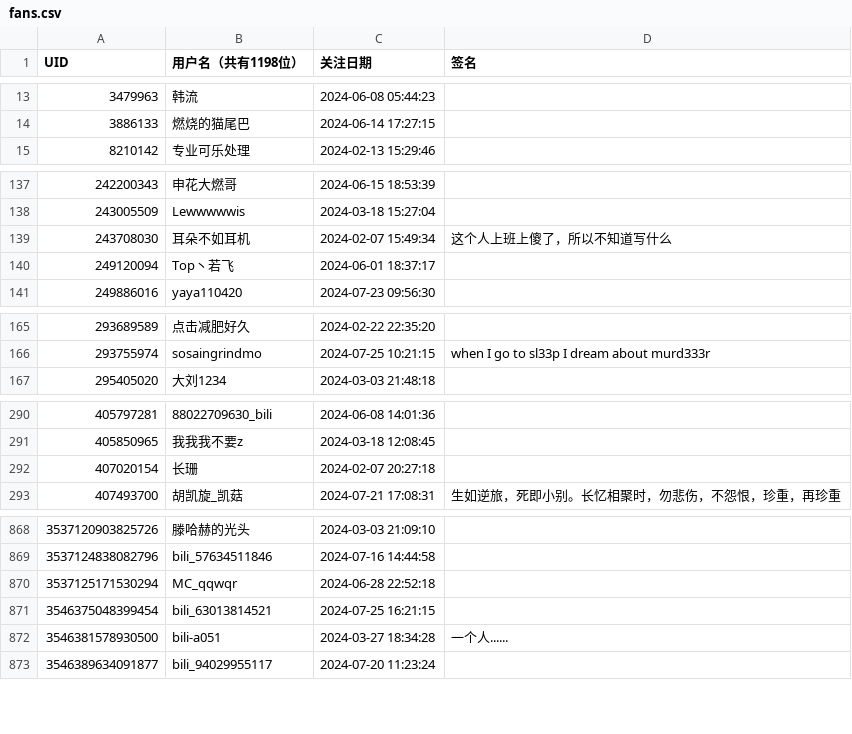
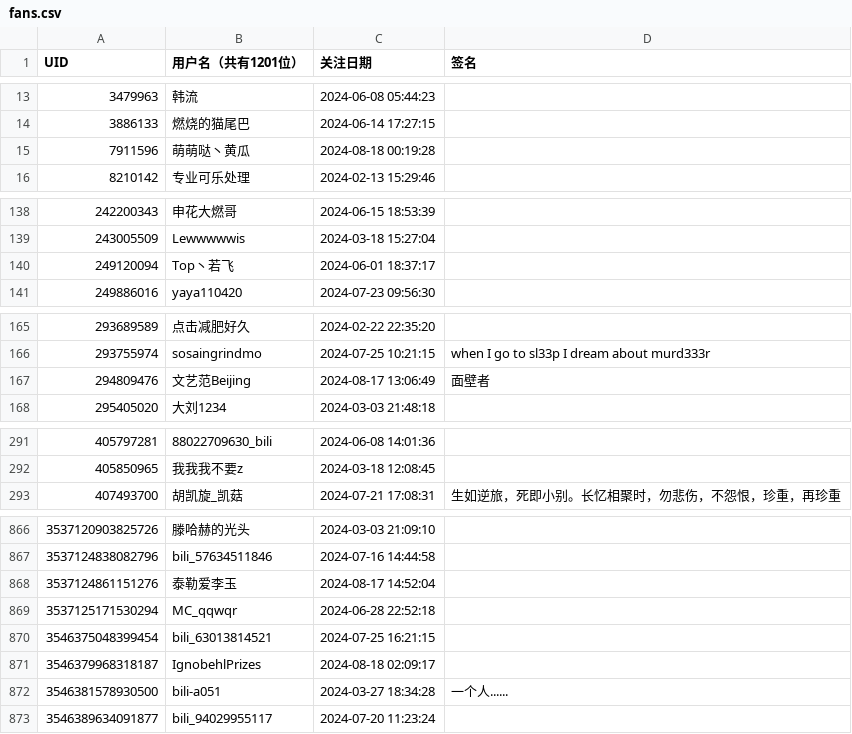
Before and after one commit to RiverChu0/bili_fans, a CSV file: fans.csv, drawn as a sheet; only a part is shown, gaps mark what is left out; the diff covers the shown part only.

```diff
--- a/fans.csv
+++ b/fans.csv
@@ -1 +1 @@
-UID,用户名（共有1198位）,关注日期,签名
+UID,用户名（共有1201位）,关注日期,签名
@@ -14,2 +14,3 @@ UID,用户名（共有1198位）,关注日期,签名
 3886133,燃烧的猫尾巴,2024-06-14 17:27:15,
+7911596,萌萌哒丶黄瓜,2024-08-18 00:19:28,
 8210142,专业可乐处理,2024-02-13 15:29:46,
@@ -138,3 +139,2 @@ UID,用户名（共有1198位）,关注日期,签名
 243005509,Lewwwwwis,2024-03-18 15:27:04,
-243708030,耳朵不如耳机,2024-02-07 15:49:34,这个人上班上傻了，所以不知道写什么
 249120094,Top丶若飞,2024-06-01 18:37:17,
@@ -166,2 +166,3 @@ UID,用户名（共有1198位）,关注日期,签名
 293755974,sosaingrindmo,2024-07-25 10:21:15,when I go to sl33p I dream about murd333r
+294809476,文艺范Beijing,2024-08-17 13:06:49,面壁者
 295405020,大刘1234,2024-03-03 21:48:18,
@@ -291,3 +292,2 @@ UID,用户名（共有1198位）,关注日期,签名
 405850965,我我我不要z,2024-03-18 12:08:45,
-407020154,长珊,2024-02-07 20:27:18,
 407493700,胡凯旋_凯菇,2024-07-21 17:08:31,生如逆旅，死即小别。长忆相聚时，勿悲伤，不怨恨，珍重，再珍重
@@ -869,4 +867,6 @@ UID,用户名（共有1198位）,关注日期,签名
 3537124838082796,bili_57634511846,2024-07-16 14:44:58,
+3537124861151276,泰勒爱李玉,2024-08-17 14:52:04,
 3537125171530294,MC_qqwqr,2024-06-28 22:52:18,
 3546375048399454,bili_63013814521,2024-07-25 16:21:15,
+3546379968318187,IgnobehlPrizes,2024-08-18 02:09:17,
 3546381578930500,bili-a051,2024-03-27 18:34:28,一个人......
```
Also changed, not shown: 2 removed rows and 1 edited cell elsewhere in this file.
